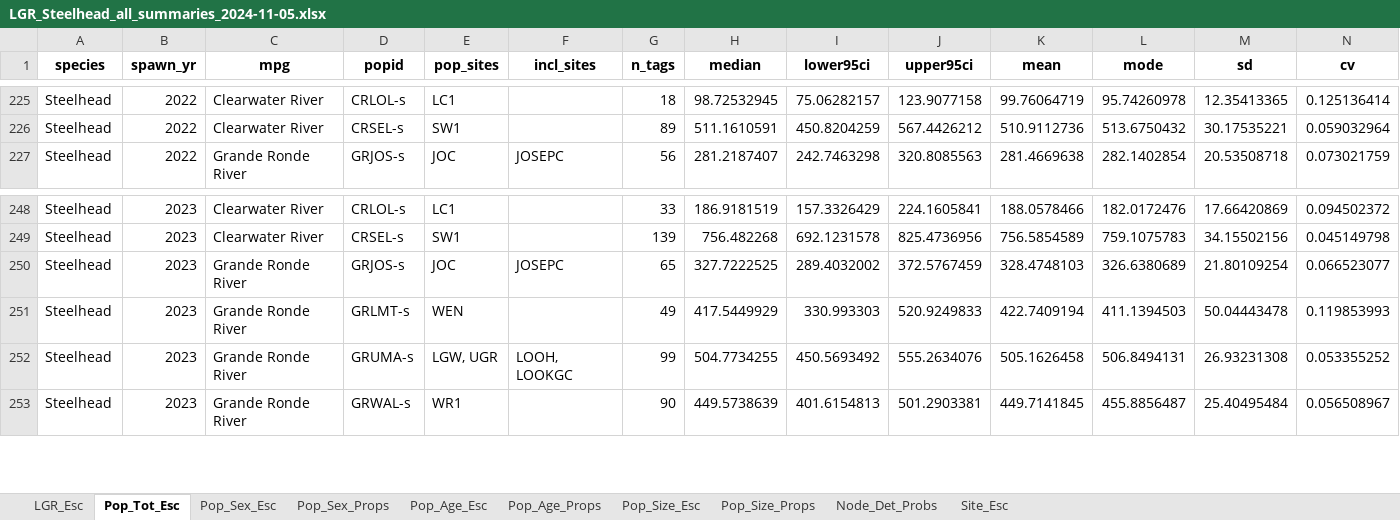
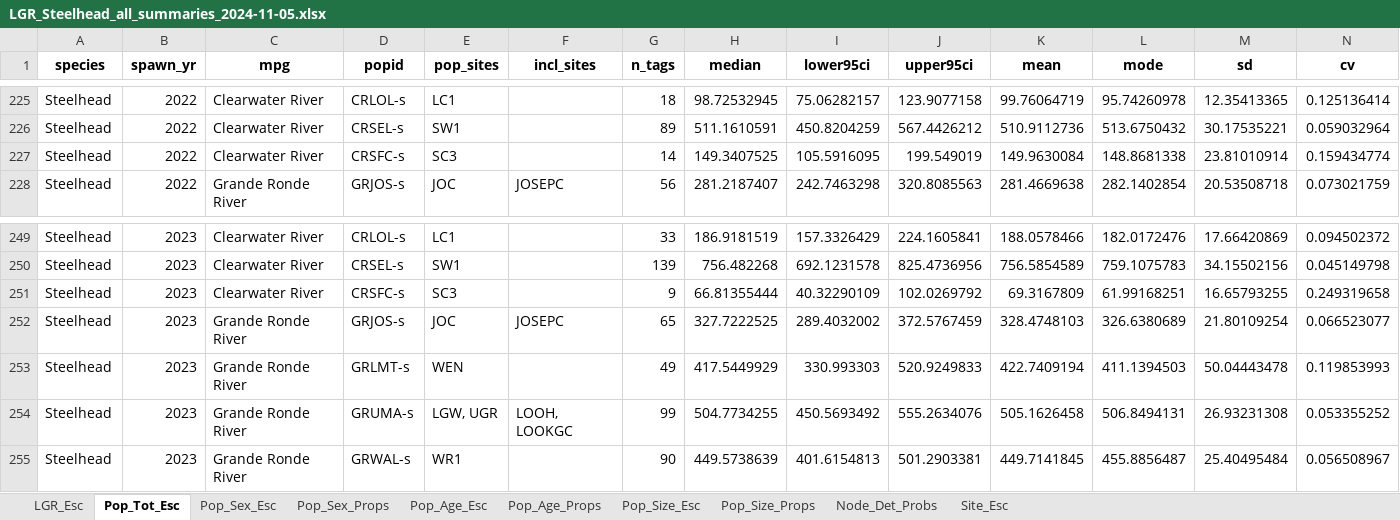
Before and after one commit to NPTfisheries/SnakeRiverFishStatus, an Excel workbook: output/syntheses/LGR_Steelhead_all_summaries_2024-11-05.xlsx, sheet Pop_Tot_Esc, drawn as a sheet; only a part is shown, gaps mark what is left out; values as stored, in another font and other column widths than the file's, no borders; rows hold the shown columns only; the diff names each change by its address in the sheet, - before the commit and + after, or states it on an @@ line.

```diff
--- a/output/syntheses/LGR_Steelhead_all_summaries_2024-11-05.xlsx (sheet Pop_Tot_Esc)
+++ b/output/syntheses/LGR_Steelhead_all_summaries_2024-11-05.xlsx (sheet Pop_Tot_Esc)
+row 227: Steelhead | 2022 | Clearwater River | CRSFC-s | SC3 |  | 14 | 149.3407525 | 105.5916095 | 199.549019 | 149.9630084 | 148.8681338 | 23.81010914 | 0.159434774
+row 251: Steelhead | 2023 | Clearwater River | CRSFC-s | SC3 |  | 9 | 66.81355444 | 40.32290109 | 102.0269792 | 69.3167809 | 61.99168251 | 16.65793255 | 0.249319658
```
Also changed, not shown: sheet Pop_Age_Esc, sheet Pop_Age_Props, sheet Pop_Sex_Esc, sheet Pop_Size_Esc, sheet Pop_Sex_Props, sheet Pop_Size_Props, output/syntheses/LGR_Chinook_all_summaries_2024-11-05.xlsx.
